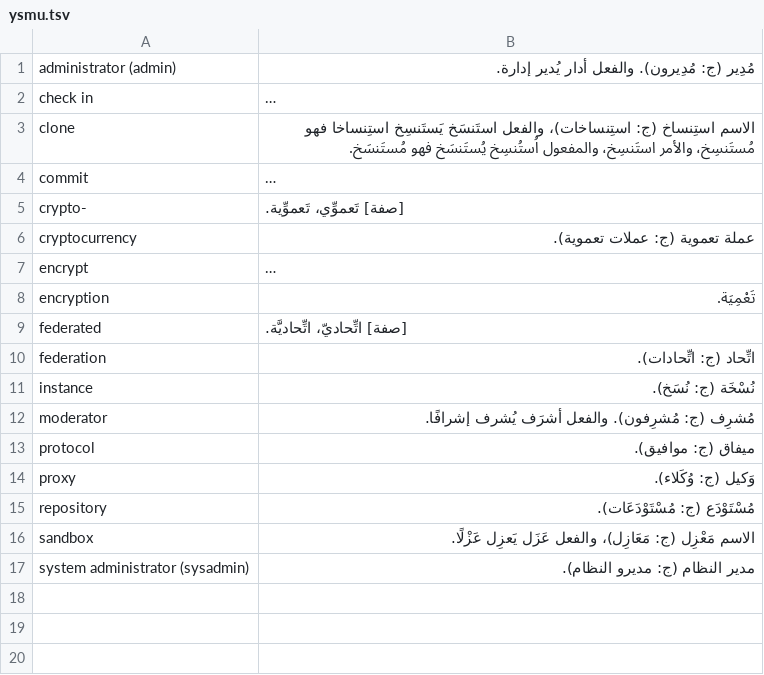
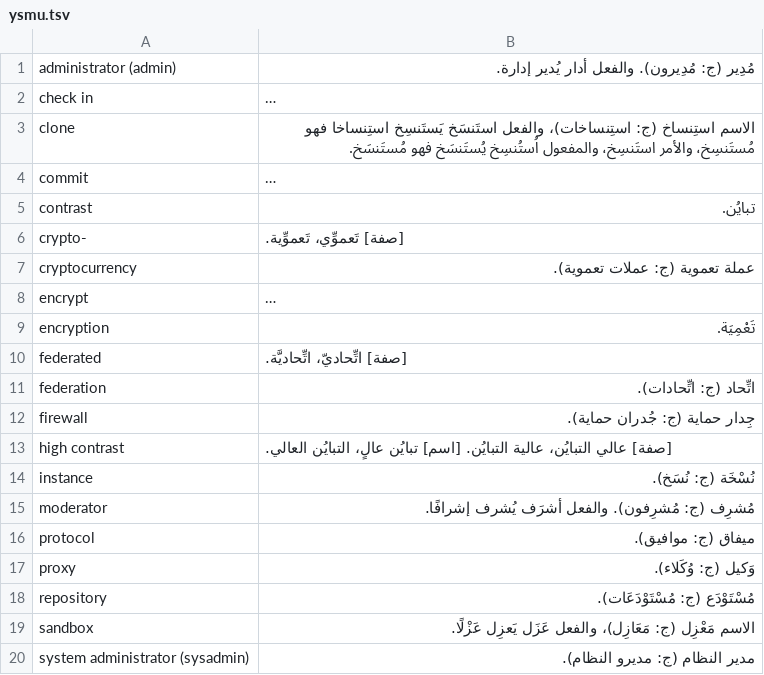
Before and after one commit to noureddin/ysmu, a TSV file: ysmu.tsv, drawn as a sheet; long unchanged cells end in …; the diff names each change by its address in the sheet, - before the commit and + after, or states it on an @@ line.

Commit message:
ag: firewall, contrast, high contrast; un: mfa

```diff
--- a/ysmu.tsv
+++ b/ysmu.tsv
+row 5: contrast | تبايُن.
+row 12: firewall | جِدار حماية (ج: جُدران حماية).
+row 13: high contrast | [صفة] عالي التبايُن، عالية التبايُن. [اسم] تبايُن عالٍ، التبايُن العالي.
```
Also changed, not shown: 13 other files.
